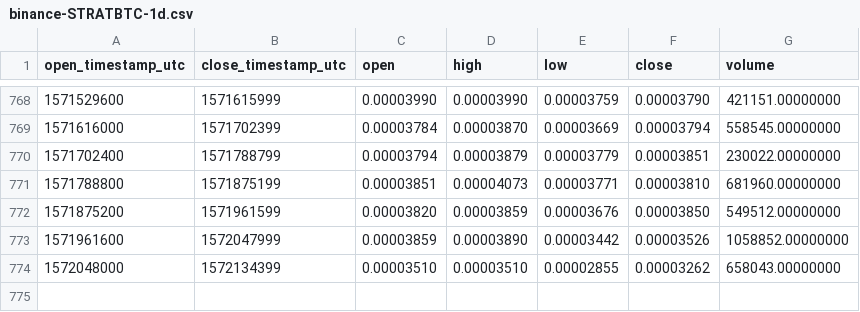
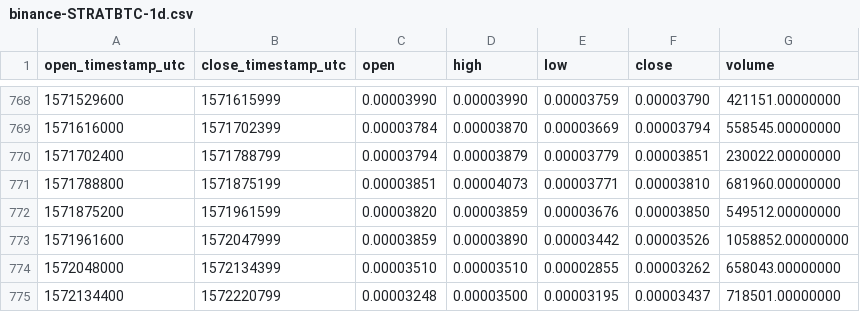
Before and after one commit to cryptobigbro/binance-STRATBTC, a CSV file: binance-STRATBTC-1d.csv, drawn as a sheet; only a part is shown, gaps mark what is left out.

Commit message:
Update OHLCV data.

```diff
--- a/binance-STRATBTC-1d.csv
+++ b/binance-STRATBTC-1d.csv
@@ -774 +774,2 @@ open_timestamp_utc,close_timestamp_utc,open,high,low,close,volume
 1572048000,1572134399,0.00003510,0.00003510,0.00002855,0.00003262,658043.00000000
+1572134400,1572220799,0.00003248,0.00003500,0.00003195,0.00003437,718501.00000000
```
Also changed, not shown: 1 other file.
